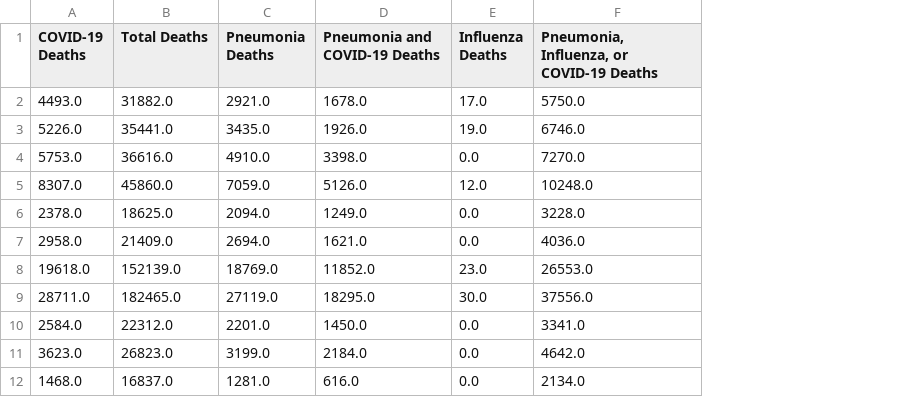
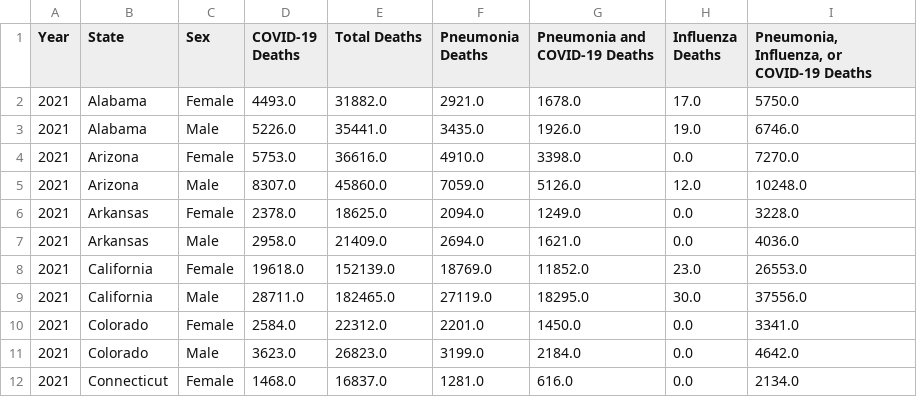
Before and after one commit to Talamanj08/Project-3, a CSV file: Death DataFrames/Death_bySex_2021.csv, drawn as a sheet; only a part is shown; the diff names each change by its address in the sheet, - before the commit and + after, or states it on an @@ line.

```diff
--- a/Death DataFrames/Death_bySex_2021.csv
+++ b/Death DataFrames/Death_bySex_2021.csv
+column A (Year), rows 2-12: all 2021
+column B (State), rows 2-12: Alabama | Alabama | Arizona | Arizona | Arkansas | Arkansas | California | California | Colorado | Colorado | Connecticut
+column C (Sex), rows 2-12: Female | Male | Female | Male | Female | Male | Female | Male | Female | Male | Female
```
Also changed, not shown: Death DataFrames/Death_bySex_2022.csv, Death DataFrames/Death_bySex_2023.csv, 8 other files.
